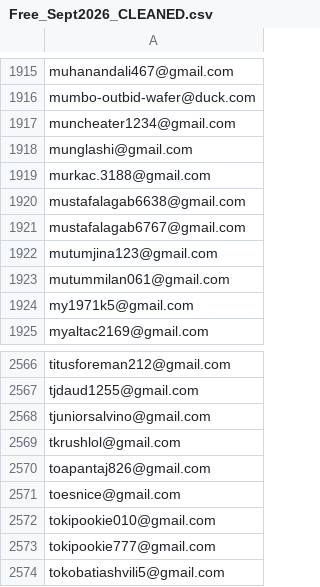
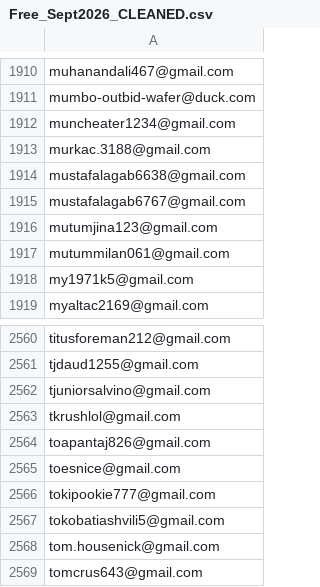
Before and after one commit to lerboi/Auto-Email-Campaign, a CSV file: email/Free_Sept2026_CLEANED.csv, drawn as a sheet; only a part is shown, gaps mark what is left out; the shorter side is filled out with more unchanged rows; the diff covers the shown part only; the diff names each change by its address in the sheet, - before the commit and + after, or states it on an @@ line.

```diff
--- a/email/Free_Sept2026_CLEANED.csv
+++ b/email/Free_Sept2026_CLEANED.csv
-row 1918: munglashi@gmail.com
-row 2572: tokipookie010@gmail.com
```
Also changed, not shown: 5 removed rows elsewhere in this file, email/PaidNoPackage.csv, 38 other files.
